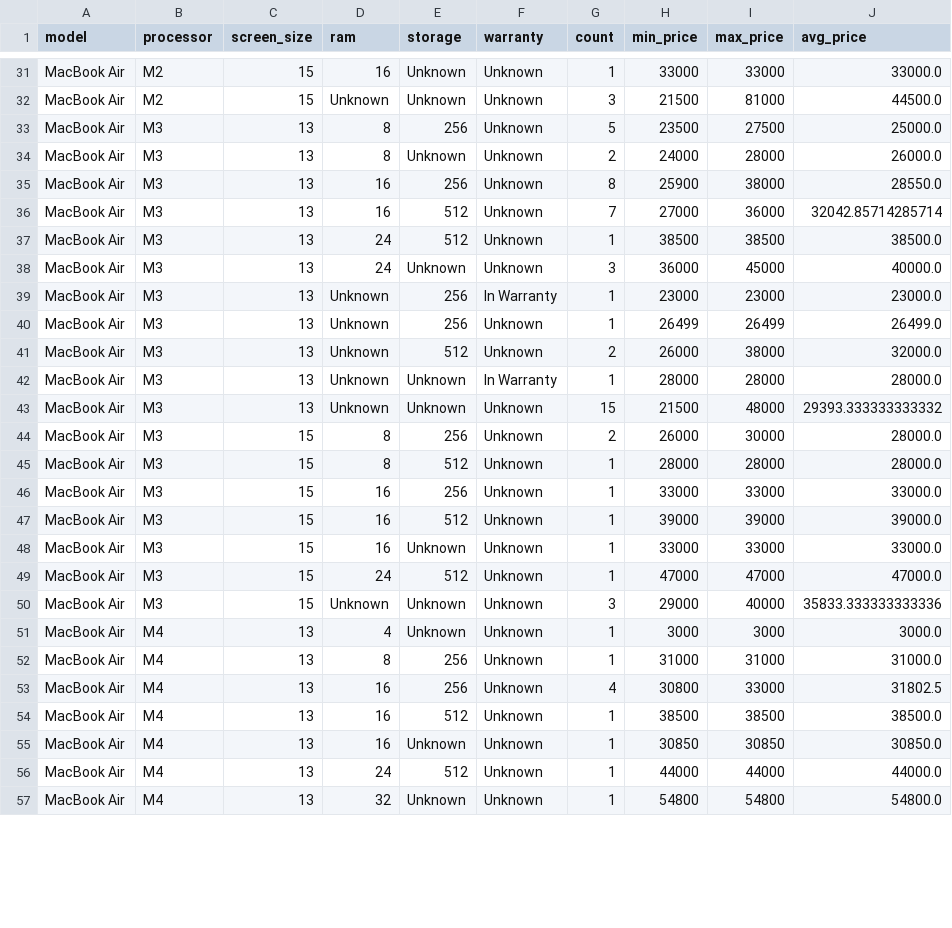
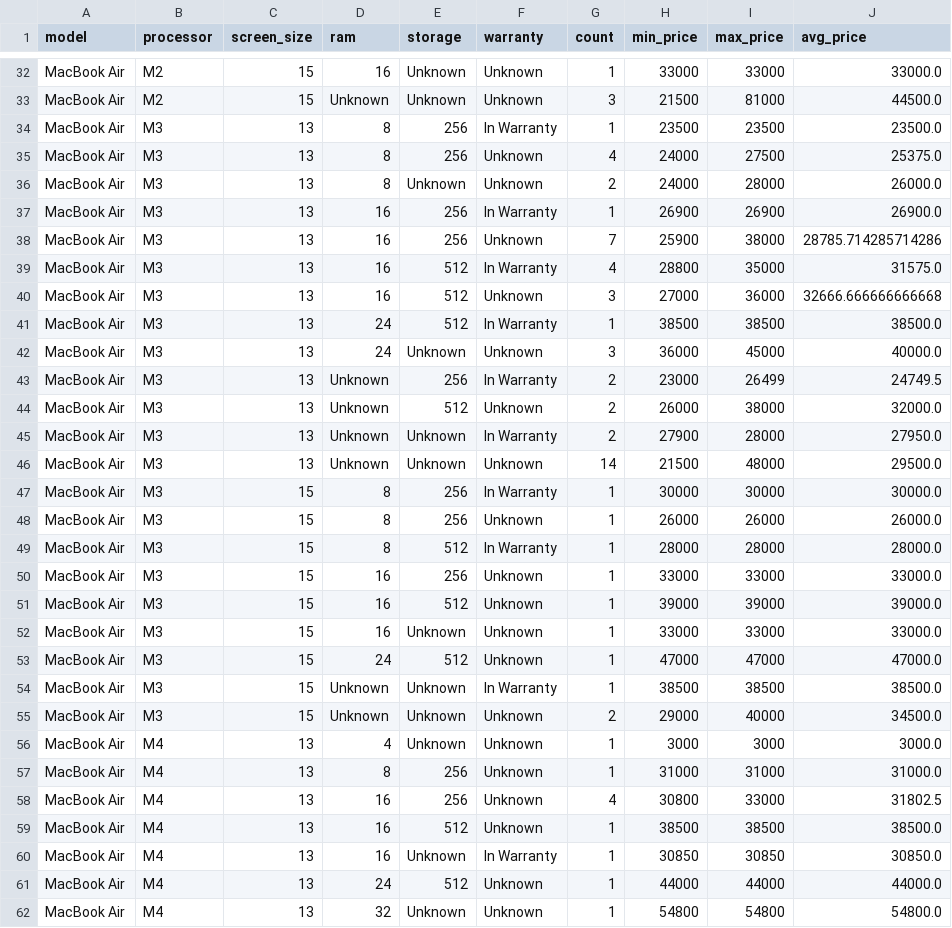
Before and after one commit to danielandresgallardo/fb-market-apple-device-analyzer, a CSV file: output/data/apple_devices_summary_stats.csv, drawn as a sheet; only a part is shown, gaps mark what is left out; the diff covers the shown part only.

Commit message:
Improve AppleCare and warranty detection with stricter keyword matching.

```diff
--- a/output/data/apple_devices_summary_stats.csv
+++ b/output/data/apple_devices_summary_stats.csv
@@ -32,15 +33,18 @@ MacBook Air,M2,15,16,Unknown,Unknown,1,33000,33000,33000.0
 MacBook Air,M2,15,Unknown,Unknown,Unknown,3,21500,81000,44500.0
-MacBook Air,M3,13,8,256,Unknown,5,23500,27500,25000.0
+MacBook Air,M3,13,8,256,In Warranty,1,23500,23500,23500.0
+MacBook Air,M3,13,8,256,Unknown,4,24000,27500,25375.0
 MacBook Air,M3,13,8,Unknown,Unknown,2,24000,28000,26000.0
-MacBook Air,M3,13,16,256,Unknown,8,25900,38000,28550.0
-MacBook Air,M3,13,16,512,Unknown,7,27000,36000,32042.85714285714
-MacBook Air,M3,13,24,512,Unknown,1,38500,38500,38500.0
+MacBook Air,M3,13,16,256,In Warranty,1,26900,26900,26900.0
+MacBook Air,M3,13,16,256,Unknown,7,25900,38000,28785.714285714286
+MacBook Air,M3,13,16,512,In Warranty,4,28800,35000,31575.0
+MacBook Air,M3,13,16,512,Unknown,3,27000,36000,32666.666666666668
+MacBook Air,M3,13,24,512,In Warranty,1,38500,38500,38500.0
 MacBook Air,M3,13,24,Unknown,Unknown,3,36000,45000,40000.0
-MacBook Air,M3,13,Unknown,256,In Warranty,1,23000,23000,23000.0
-MacBook Air,M3,13,Unknown,256,Unknown,1,26499,26499,26499.0
+MacBook Air,M3,13,Unknown,256,In Warranty,2,23000,26499,24749.5
 MacBook Air,M3,13,Unknown,512,Unknown,2,26000,38000,32000.0
-MacBook Air,M3,13,Unknown,Unknown,In Warranty,1,28000,28000,28000.0
-MacBook Air,M3,13,Unknown,Unknown,Unknown,15,21500,48000,29393.333333333332
-MacBook Air,M3,15,8,256,Unknown,2,26000,30000,28000.0
-MacBook Air,M3,15,8,512,Unknown,1,28000,28000,28000.0
+MacBook Air,M3,13,Unknown,Unknown,In Warranty,2,27900,28000,27950.0
+MacBook Air,M3,13,Unknown,Unknown,Unknown,14,21500,48000,29500.0
+MacBook Air,M3,15,8,256,In Warranty,1,30000,30000,30000.0
+MacBook Air,M3,15,8,256,Unknown,1,26000,26000,26000.0
+MacBook Air,M3,15,8,512,In Warranty,1,28000,28000,28000.0
 MacBook Air,M3,15,16,256,Unknown,1,33000,33000,33000.0
@@ -49,3 +53,4 @@ MacBook Air,M3,15,16,Unknown,Unknown,1,33000,33000,33000.0
 MacBook Air,M3,15,24,512,Unknown,1,47000,47000,47000.0
-MacBook Air,M3,15,Unknown,Unknown,Unknown,3,29000,40000,35833.333333333336
+MacBook Air,M3,15,Unknown,Unknown,In Warranty,1,38500,38500,38500.0
+MacBook Air,M3,15,Unknown,Unknown,Unknown,2,29000,40000,34500.0
 MacBook Air,M4,13,4,Unknown,Unknown,1,3000,3000,3000.0
@@ -54,3 +59,3 @@ MacBook Air,M4,13,16,256,Unknown,4,30800,33000,31802.5
 MacBook Air,M4,13,16,512,Unknown,1,38500,38500,38500.0
-MacBook Air,M4,13,16,Unknown,Unknown,1,30850,30850,30850.0
+MacBook Air,M4,13,16,Unknown,In Warranty,1,30850,30850,30850.0
 MacBook Air,M4,13,24,512,Unknown,1,44000,44000,44000.0
```
Also changed, not shown: 5 added rows and 14 edited cells elsewhere in this file, output/data/apple_devices_data_clean.csv, 1 other file.
